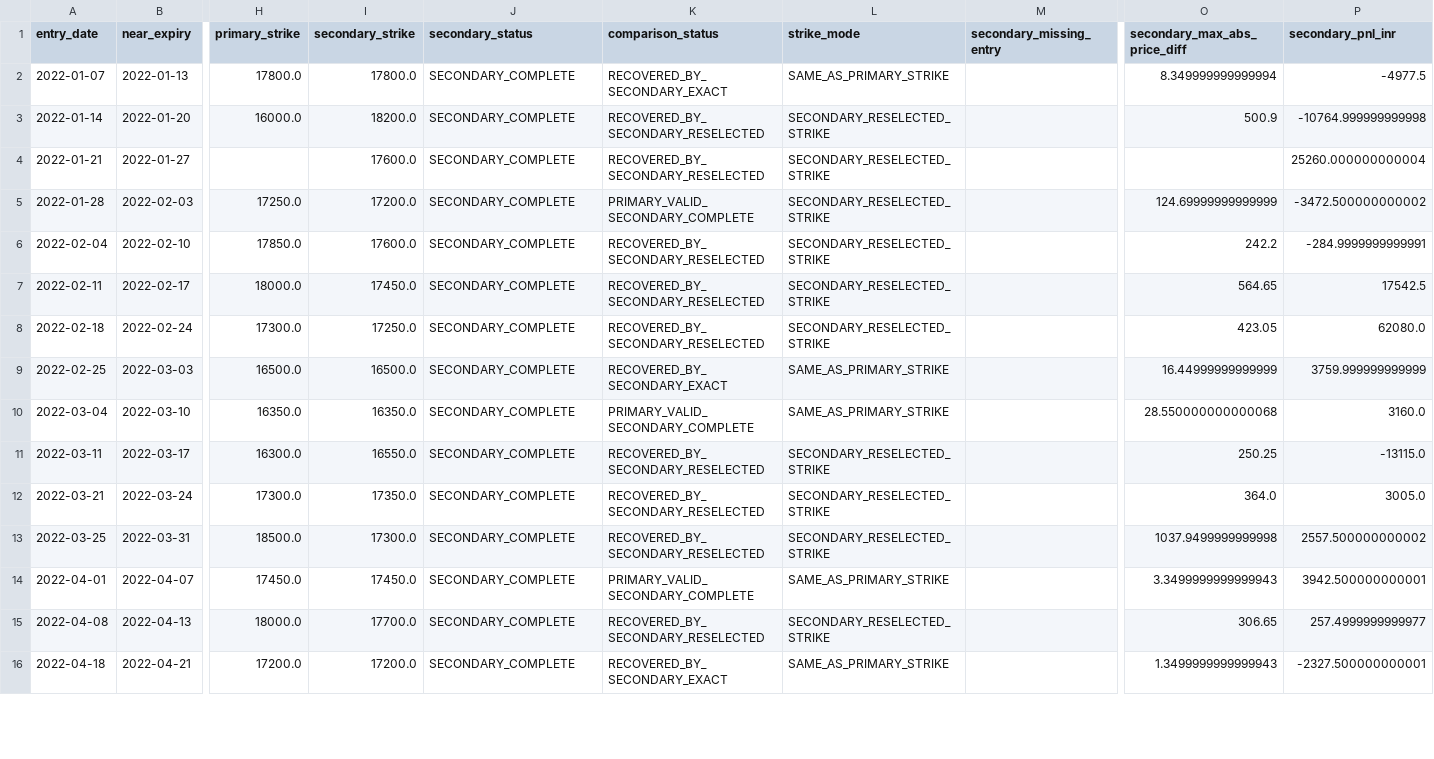
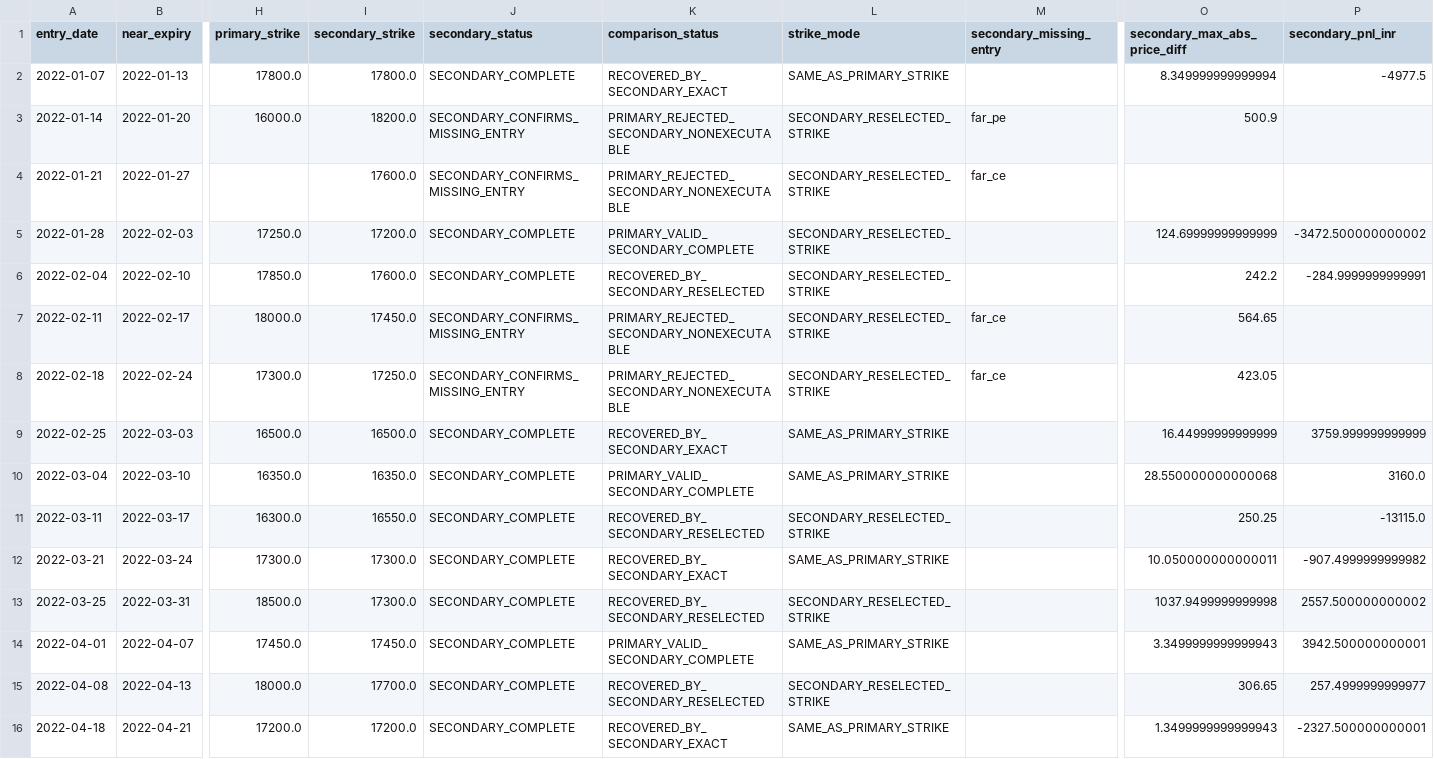
Before and after one commit to vishnuvcr/NoDip-Stage-1, a CSV file: reports/nifty_calendar/P5_SECONDARY_RECONCILIATION_2022_2024.csv, drawn as a sheet; only a part is shown, gaps mark what is left out; the diff covers the shown part only; the diff names each change by its address in the sheet, - before the commit and + after, or states it on an @@ line.

Commit message:
Sync corrected P5 reconciliation into P6 manuscript branch

```diff
--- a/reports/nifty_calendar/P5_SECONDARY_RECONCILIATION_2022_2024.csv
+++ b/reports/nifty_calendar/P5_SECONDARY_RECONCILIATION_2022_2024.csv
-J3:J4 (secondary_status): SECONDARY_COMPLETE
+J3:J4 (secondary_status): SECONDARY_CONFIRMS_MISSING_ENTRY
-K3:K4 (comparison_status): RECOVERED_BY_SECONDARY_RESELECTED
+K3:K4 (comparison_status): PRIMARY_REJECTED_SECONDARY_NONEXECUTABLE
-M3 (secondary_missing_entry): (empty)
+M3 (secondary_missing_entry): far_pe
-P3 (secondary_pnl_inr): -10764.999999999998
+P3 (secondary_pnl_inr): (empty)
-M4 (secondary_missing_entry): (empty)
+M4 (secondary_missing_entry): far_ce
-P4 (secondary_pnl_inr): 25260.000000000004
+P4 (secondary_pnl_inr): (empty)
-J7:J8 (secondary_status): SECONDARY_COMPLETE
+J7:J8 (secondary_status): SECONDARY_CONFIRMS_MISSING_ENTRY
-K7:K8 (comparison_status): RECOVERED_BY_SECONDARY_RESELECTED
+K7:K8 (comparison_status): PRIMARY_REJECTED_SECONDARY_NONEXECUTABLE
-M7:M8 (secondary_missing_entry): (empty)
+M7:M8 (secondary_missing_entry): far_ce
-P7 (secondary_pnl_inr): 17542.5
+P7 (secondary_pnl_inr): (empty)
-P8 (secondary_pnl_inr): 62080.0
+P8 (secondary_pnl_inr): (empty)
-I12 (secondary_strike): 17350.0
+I12 (secondary_strike): 17300.0
-K12 (comparison_status): RECOVERED_BY_SECONDARY_RESELECTED
+K12 (comparison_status): RECOVERED_BY_SECONDARY_EXACT
-L12 (strike_mode): SECONDARY_RESELECTED_STRIKE
+L12 (strike_mode): SAME_AS_PRIMARY_STRIKE
-O12 (secondary_max_abs_price_diff): 364.0
+O12 (secondary_max_abs_price_diff): 10.050000000000011
-P12 (secondary_pnl_inr): 3005.0
+P12 (secondary_pnl_inr): -907.4999999999982
```
Also changed, not shown: 80 edited cells elsewhere in this file.
